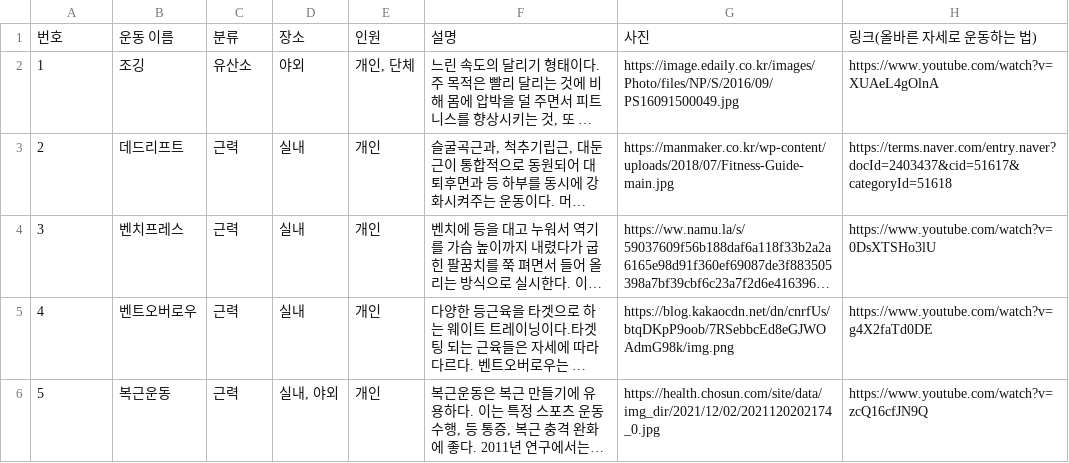
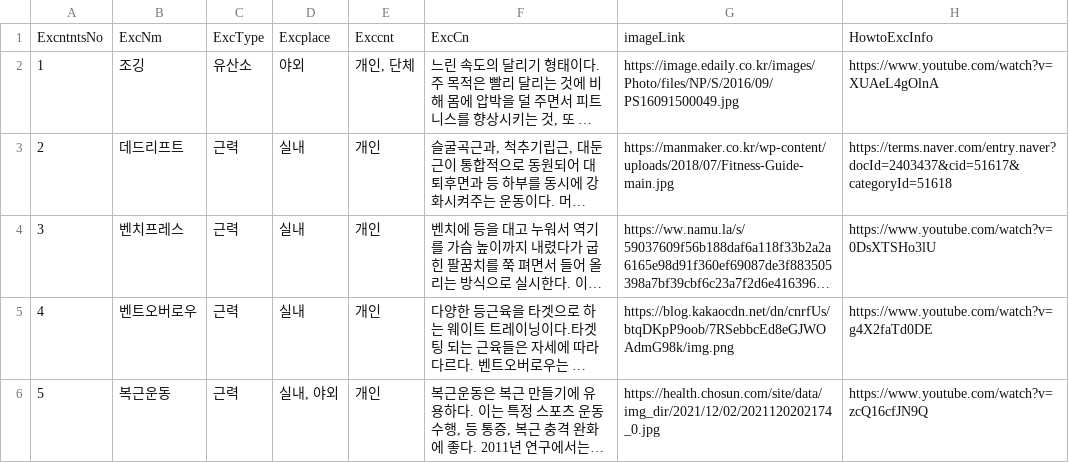
Before and after one commit to bbearcookie/eteamproject, a CSV file: project/public/csv/Exerdata.csv, drawn as a sheet; only a part is shown; long unchanged cells end in …; removed rows and columns are numbered as before the commit, all else as after; the diff names each change by its address in the sheet, - before the commit and + after, or states it on an @@ line.

```diff
--- a/project/public/csv/Exerdata.csv
+++ b/project/public/csv/Exerdata.csv
-row 1: 번호 | 운동 이름 | 분류 | 장소 | 인원 | 설명 | 사진 | 링크(올바른 자세로 운동하는 법)
+row 1: ExcntntsNo | ExcNm | ExcType | Excplace | Exccnt | ExcCn | imageLink | HowtoExcInfo
```
Also changed, not shown: 7 other files.
